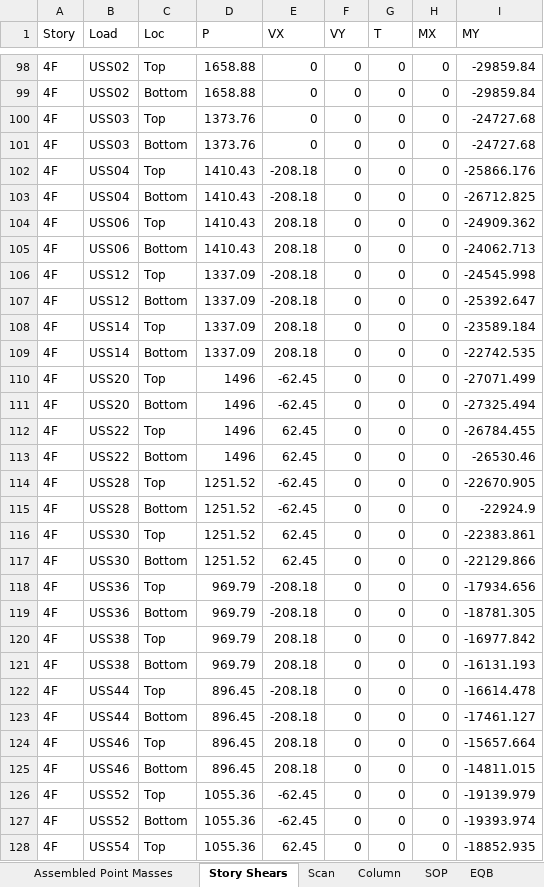
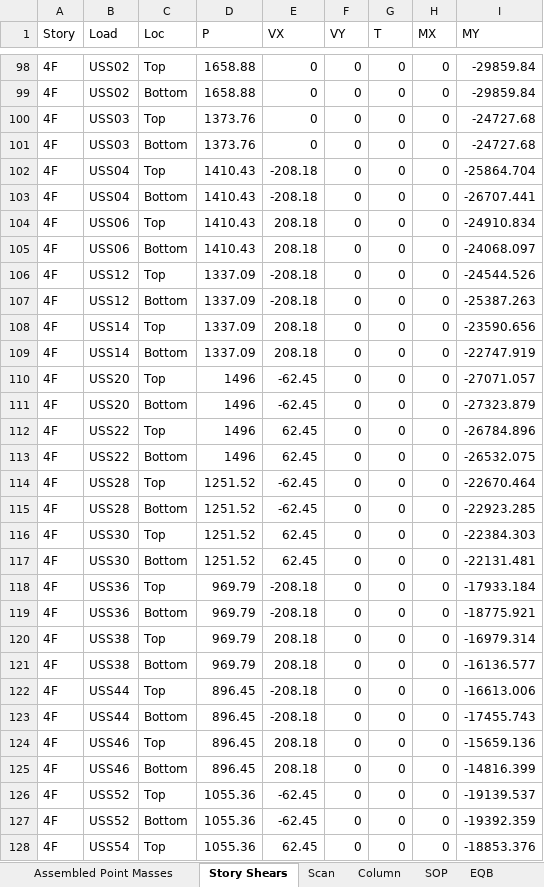
Before and after one commit to skyran1278/thesis, an Excel workbook: Models/MidSeismic 4Floor 12M/02 EtabsScan For 2D.xlsm, sheet Story Shears, drawn as a sheet; only a part is shown, gaps mark what is left out; values as stored, in another font and other column widths than the file's, no borders; the diff covers the shown part only; the diff names each change by its address in the sheet, - before the commit and + after, or states it on an @@ line.

```diff
--- a/Models/MidSeismic 4Floor 12M/02 EtabsScan For 2D.xlsm (sheet Story Shears)
+++ b/Models/MidSeismic 4Floor 12M/02 EtabsScan For 2D.xlsm (sheet Story Shears)
-I102 (MY): -25866.176
+I102 (MY): -25864.704
-I103 (MY): -26712.825
+I103 (MY): -26707.441
-I104 (MY): -24909.362
+I104 (MY): -24910.834
-I105 (MY): -24062.713
+I105 (MY): -24068.097
-I106 (MY): -24545.998
+I106 (MY): -24544.526
-I107 (MY): -25392.647
+I107 (MY): -25387.263
-I108 (MY): -23589.184
+I108 (MY): -23590.656
-I109 (MY): -22742.535
+I109 (MY): -22747.919
-I110 (MY): -27071.499
+I110 (MY): -27071.057
-I111 (MY): -27325.494
+I111 (MY): -27323.879
-I112 (MY): -26784.455
+I112 (MY): -26784.896
-I113 (MY): -26530.46
+I113 (MY): -26532.075
-I114 (MY): -22670.905
+I114 (MY): -22670.464
-I115 (MY): -22924.9
+I115 (MY): -22923.285
-I116 (MY): -22383.861
+I116 (MY): -22384.303
-I117 (MY): -22129.866
+I117 (MY): -22131.481
-I118 (MY): -17934.656
+I118 (MY): -17933.184
-I119 (MY): -18781.305
+I119 (MY): -18775.921
-I120 (MY): -16977.842
+I120 (MY): -16979.314
-I121 (MY): -16131.193
+I121 (MY): -16136.577
-I122 (MY): -16614.478
+I122 (MY): -16613.006
-I123 (MY): -17461.127
+I123 (MY): -17455.743
-I124 (MY): -15657.664
+I124 (MY): -15659.136
-I125 (MY): -14811.015
+I125 (MY): -14816.399
-I126 (MY): -19139.979
+I126 (MY): -19139.537
-I127 (MY): -19393.974
+I127 (MY): -19392.359
-I128 (MY): -18852.935
+I128 (MY): -18853.376
```
Also changed, not shown: 377 edited cells elsewhere in this sheet, sheet Column, sheet Scan, sheet 動態地震力修正, sheet 靜態地震力, formulas that keep their value, hidden cells, Models/MidSeismic 4Floor 12M/Concrete Design 2 - Beam Summary Data - ACI 318-05_IBC 2003.xlsx, 21 other files.
